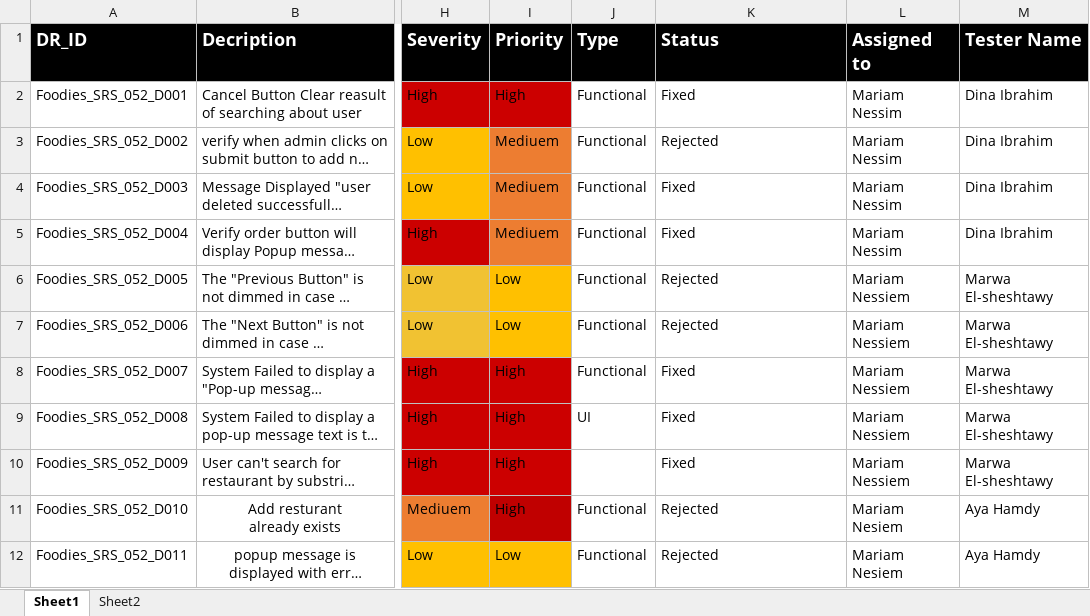
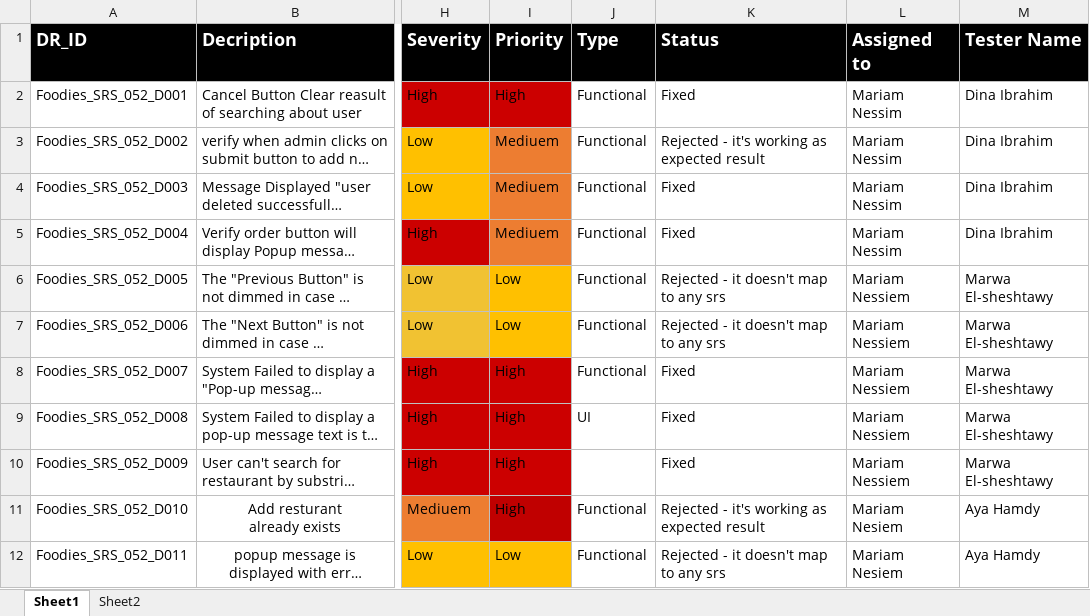
Before and after one commit to AyaHamdyAhmed/Foodies, an Excel workbook: Testing/Foodies_Defect_Report.xlsx, sheet Sheet1, drawn as a sheet; only a part is shown, gaps mark what is left out; long unchanged cells end in …; values as stored, in another font and other column widths than the file's, no borders; the diff covers the shown part only; the diff names each change by its address in the sheet, - before the commit and + after, or states it on an @@ line.

```diff
--- a/Testing/Foodies_Defect_Report.xlsx (sheet Sheet1)
+++ b/Testing/Foodies_Defect_Report.xlsx (sheet Sheet1)
-K3 (Status): Rejected
+K3 (Status): Rejected - it's working as expected result
-K6:K7 (Status): Rejected
+K6:K7 (Status): Rejected - it doesn't map to any srs
-K11 (Status): Rejected
+K11 (Status): Rejected - it's working as expected result
-K12 (Status): Rejected
+K12 (Status): Rejected - it doesn't map to any srs
```
Also changed, not shown: 7 added rows and 1 edited cell elsewhere in this sheet.
